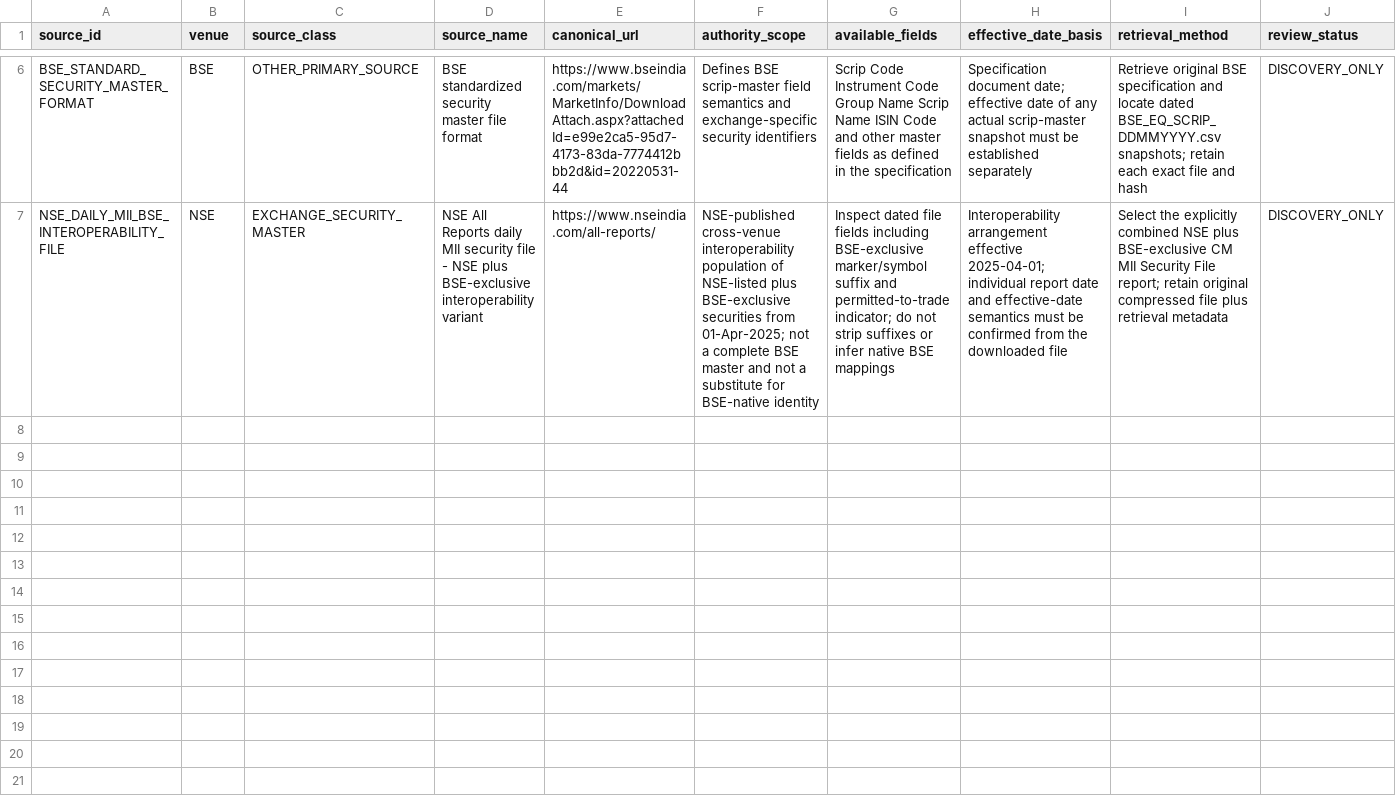
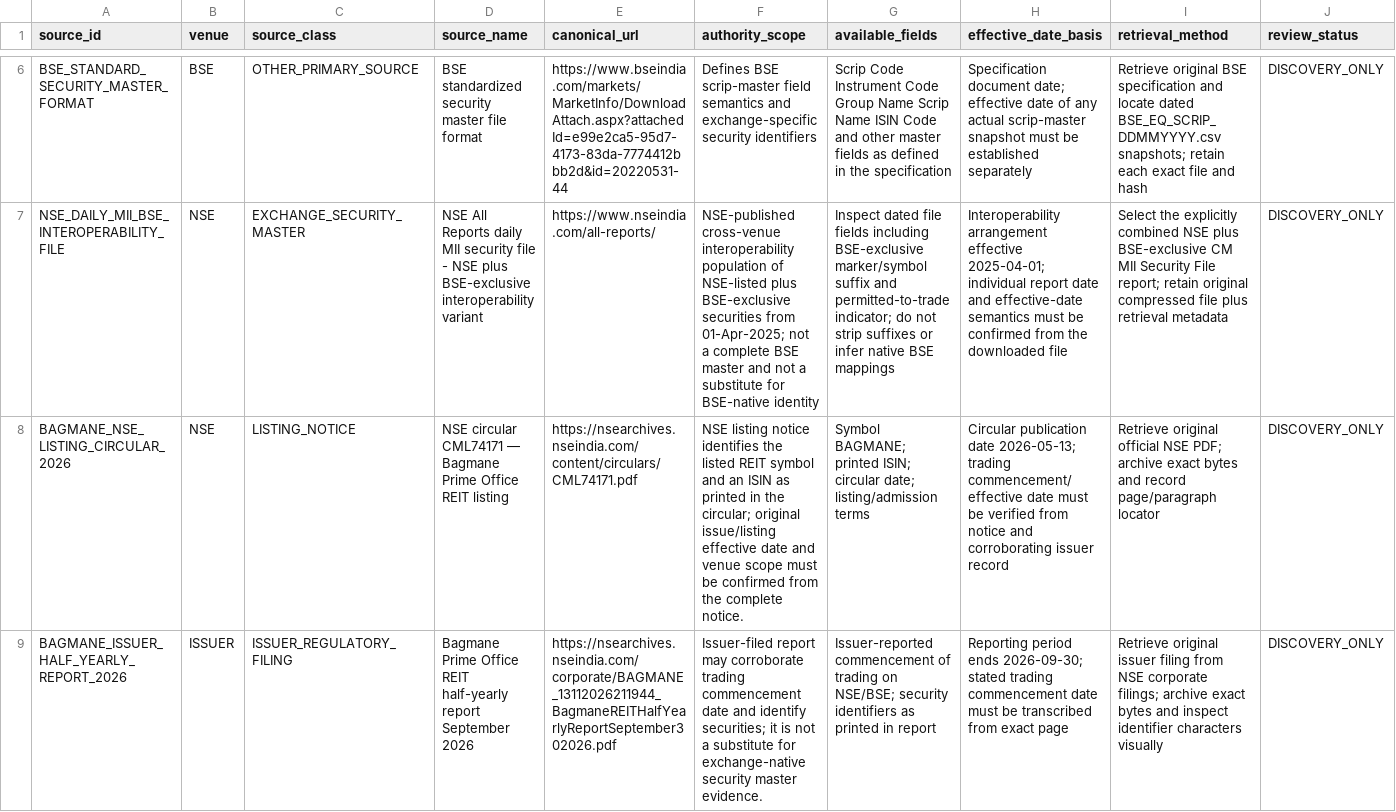
Before and after one commit to vishwasgarg5/stock-picker, a CSV file: research_model/schemas/identity_source_registry.csv, drawn as a sheet; only a part is shown, gaps mark what is left out; rows hold the shown columns only; the diff covers the shown part only; the diff names each change by its address in the sheet, - before the commit and + after, or states it on an @@ line.

Commit message:
docs: register candidate primary listing evidence sources

```diff
--- a/research_model/schemas/identity_source_registry.csv
+++ b/research_model/schemas/identity_source_registry.csv
+row 8: BAGMANE_NSE_LISTING_CIRCULAR_2026 | NSE | LISTING_NOTICE | NSE circular CML74171 — Bagmane Prime Office REIT listing | https://nsearchives.nseindia.com/content/circulars/CML74171.pdf | NSE listing notice identifies the listed REIT symbol and an ISIN as printed in the circular; original issue/listing effective date and venue scope must be confirmed from the complete notice. | Symbol BAGMANE; printed ISIN; circular date; listing/admission terms | Circular publication date 2026-05-13; trading commencement/effective date must be verified from notice and corroborating issuer record | Retrieve original official NSE PDF; archive exact bytes and record page/paragraph locator | DISCOVERY_ONLY
+row 9: BAGMANE_ISSUER_HALF_YEARLY_REPORT_2026 | ISSUER | ISSUER_REGULATORY_FILING | Bagmane Prime Office REIT half-yearly report September 2026 | https://nsearchives.nseindia.com/corporate/BAGMANE_13112026211944_BagmaneREITHalfYearlyReportSeptember302026.pdf | Issuer-filed report may corroborate trading commencement date and identify securities; it is not a substitute for exchange-native security master evidence. | Issuer-reported commencement of trading on NSE/BSE; security identifiers as printed in report | Reporting period ends 2026-09-30; stated trading commencement date must be transcribed from exact page | Retrieve original issuer filing from NSE corporate filings; archive exact bytes and inspect identifier characters visually | DISCOVERY_ONLY
```
Also changed, not shown: 2 added rows elsewhere in this file.
